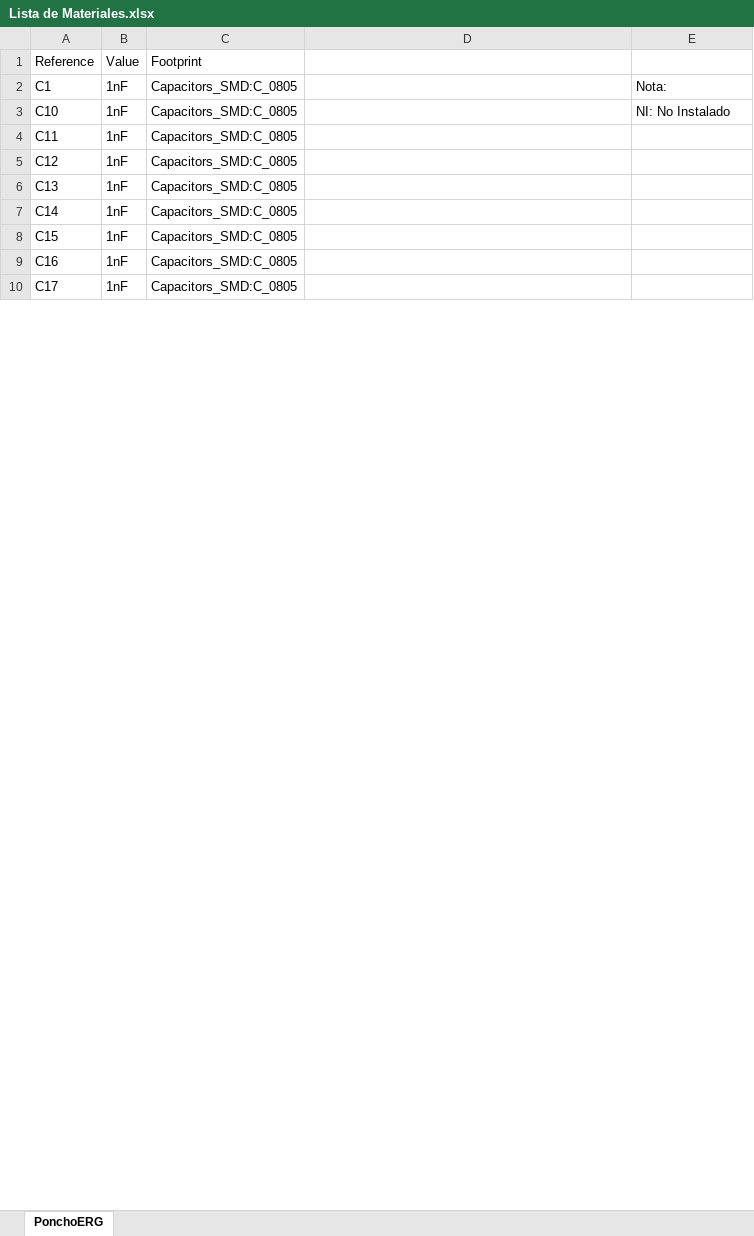
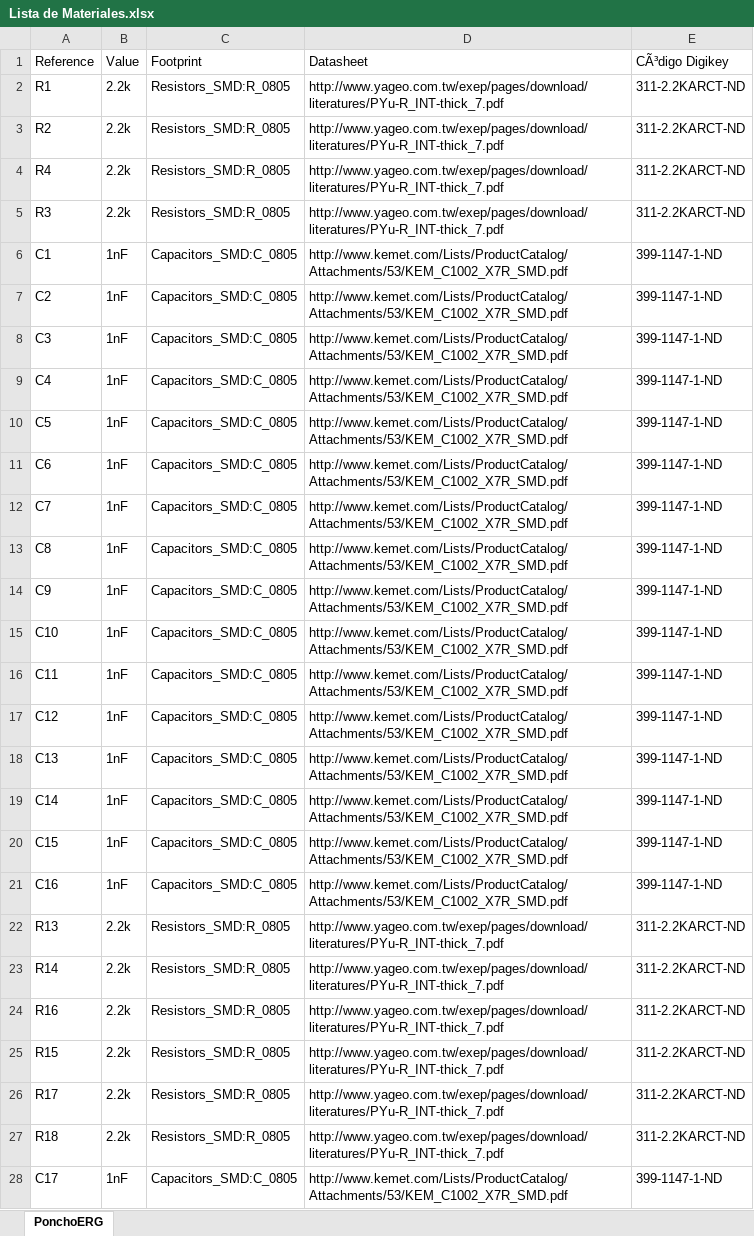
Before and after one commit to bcesario/ERG-Developers, an Excel workbook: Documentación/Lista de Materiales.xlsx, sheet PonchoERG, drawn as a sheet; only a part is shown; values as stored, in another font and other column widths than the file's, no cell formats; table styles not drawn; addresses are those after the commit; the diff covers the shown part only; the diff names each change by its address in the sheet, - before the commit and + after, or states it on an @@ line.

Commit message:
Actualización de esquemático, se completaron campos de "Hoja de dato" y "Código Digikey" para cada componente. Se completaron los rótulos de hojas. Versión Final de PCB. Actualización de tamaño de pistas y redimensión de zonas de relleno. Lista de Materiales actualizada en carpeta "Documentación".

```diff
--- a/Documentación/Lista de Materiales.xlsx (sheet PonchoERG)
+++ b/Documentación/Lista de Materiales.xlsx (sheet PonchoERG)
-D1: (empty)
+D1: Datasheet
-E1: (empty)
+E1: CÃ³digo Digikey
+row 2: R1 | 2.2k | Resistors_SMD:R_0805 | http://www.yageo.com.tw/exep/pages/download/literatures/PYu-R_INT-thick_7.pdf | 311-2.2KARCT-ND
+row 3: R2 | 2.2k | Resistors_SMD:R_0805 | http://www.yageo.com.tw/exep/pages/download/literatures/PYu-R_INT-thick_7.pdf | 311-2.2KARCT-ND
+row 4: R4 | 2.2k | Resistors_SMD:R_0805 | http://www.yageo.com.tw/exep/pages/download/literatures/PYu-R_INT-thick_7.pdf | 311-2.2KARCT-ND
+row 5: R3 | 2.2k | Resistors_SMD:R_0805 | http://www.yageo.com.tw/exep/pages/download/literatures/PYu-R_INT-thick_7.pdf | 311-2.2KARCT-ND
-D6: (empty)
+D6: http://www.kemet.com/Lists/ProductCatalog/Attachments/53/KEM_C1002_X7R_SMD.pdf
-E6: Nota:
+E6: 399-1147-1-ND
+row 7: C2 | 1nF | Capacitors_SMD:C_0805 | http://www.kemet.com/Lists/ProductCatalog/Attachments/53/KEM_C1002_X7R_SMD.pdf | 399-1147-1-ND
+row 8: C3 | 1nF | Capacitors_SMD:C_0805 | http://www.kemet.com/Lists/ProductCatalog/Attachments/53/KEM_C1002_X7R_SMD.pdf | 399-1147-1-ND
+row 9: C4 | 1nF | Capacitors_SMD:C_0805 | http://www.kemet.com/Lists/ProductCatalog/Attachments/53/KEM_C1002_X7R_SMD.pdf | 399-1147-1-ND
+row 10: C5 | 1nF | Capacitors_SMD:C_0805 | http://www.kemet.com/Lists/ProductCatalog/Attachments/53/KEM_C1002_X7R_SMD.pdf | 399-1147-1-ND
+row 11: C6 | 1nF | Capacitors_SMD:C_0805 | http://www.kemet.com/Lists/ProductCatalog/Attachments/53/KEM_C1002_X7R_SMD.pdf | 399-1147-1-ND
+row 12: C7 | 1nF | Capacitors_SMD:C_0805 | http://www.kemet.com/Lists/ProductCatalog/Attachments/53/KEM_C1002_X7R_SMD.pdf | 399-1147-1-ND
+row 13: C8 | 1nF | Capacitors_SMD:C_0805 | http://www.kemet.com/Lists/ProductCatalog/Attachments/53/KEM_C1002_X7R_SMD.pdf | 399-1147-1-ND
+row 14: C9 | 1nF | Capacitors_SMD:C_0805 | http://www.kemet.com/Lists/ProductCatalog/Attachments/53/KEM_C1002_X7R_SMD.pdf | 399-1147-1-ND
-D15:D21: (empty)
+D15:D21: http://www.kemet.com/Lists/ProductCatalog/Attachments/53/KEM_C1002_X7R_SMD.pdf
-E15: NI: No Instalado
+E15: 399-1147-1-ND
-E16:E21: (empty)
+E16:E21: 399-1147-1-ND
+row 22: R13 | 2.2k | Resistors_SMD:R_0805 | http://www.yageo.com.tw/exep/pages/download/literatures/PYu-R_INT-thick_7.pdf | 311-2.2KARCT-ND
+row 23: R14 | 2.2k | Resistors_SMD:R_0805 | http://www.yageo.com.tw/exep/pages/download/literatures/PYu-R_INT-thick_7.pdf | 311-2.2KARCT-ND
+row 24: R16 | 2.2k | Resistors_SMD:R_0805 | http://www.yageo.com.tw/exep/pages/download/literatures/PYu-R_INT-thick_7.pdf | 311-2.2KARCT-ND
+row 25: R15 | 2.2k | Resistors_SMD:R_0805 | http://www.yageo.com.tw/exep/pages/download/literatures/PYu-R_INT-thick_7.pdf | 311-2.2KARCT-ND
+row 26: R17 | 2.2k | Resistors_SMD:R_0805 | http://www.yageo.com.tw/exep/pages/download/literatures/PYu-R_INT-thick_7.pdf | 311-2.2KARCT-ND
+row 27: R18 | 2.2k | Resistors_SMD:R_0805 | http://www.yageo.com.tw/exep/pages/download/literatures/PYu-R_INT-thick_7.pdf | 311-2.2KARCT-ND
-D28: (empty)
+D28: http://www.kemet.com/Lists/ProductCatalog/Attachments/53/KEM_C1002_X7R_SMD.pdf
-E28: (empty)
+E28: 399-1147-1-ND
```
Also changed, not shown: 45 added rows, 62 removed rows, 1 moved row and 20 edited cells elsewhere in this sheet, cell formats, 13 other files.
